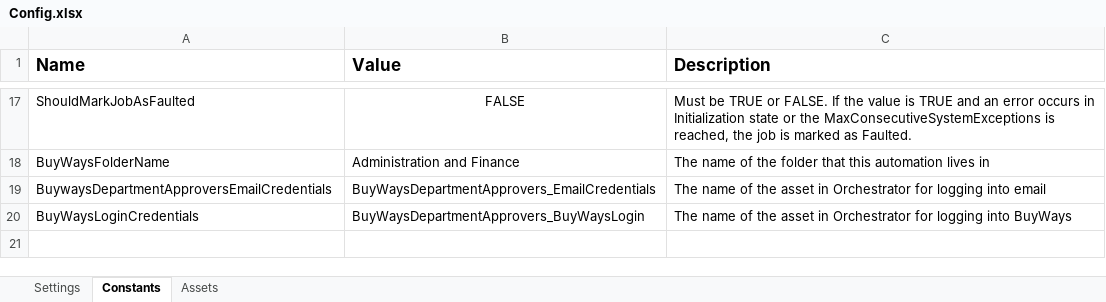
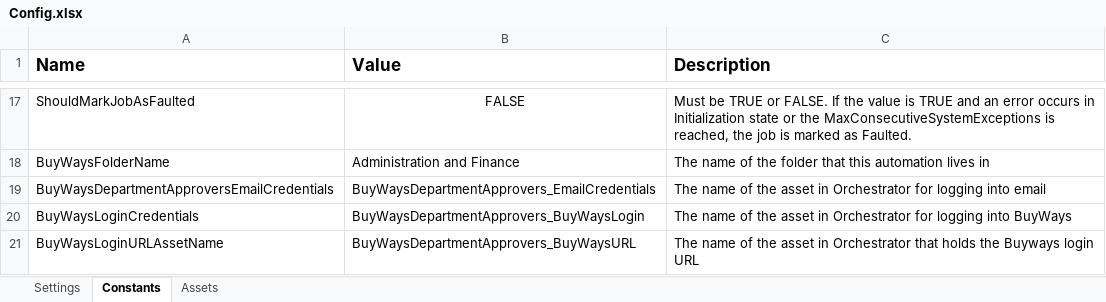
Before and after one commit to nsars19/Buyways-Department-Approvers-Extract, an Excel workbook: Data/Config.xlsx, sheet Constants, drawn as a sheet; only a part is shown, gaps mark what is left out; values as stored, in another font and other column widths than the file's, no borders; the diff names each change by its address in the sheet, - before the commit and + after, or states it on an @@ line.

Commit message:
extract business logic workflows, refactor buyways login arguments, condense email sending

```diff
--- a/Data/Config.xlsx (sheet Constants)
+++ b/Data/Config.xlsx (sheet Constants)
-A19 (Name): BuywaysDepartmentApproversEmailCredentials
+A19 (Name): BuyWaysDepartmentApproversEmailCredentials
+row 21: BuyWaysLoginURLAssetName | BuyWaysDepartmentApprovers_BuyWaysURL | The name of the asset in Orchestrator that holds the Buyways login URL
```
Also changed, not shown: 6 other files.
